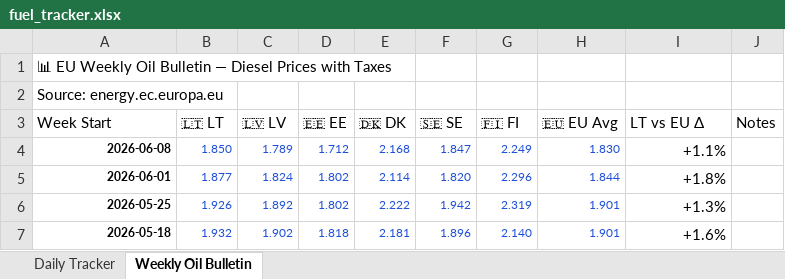
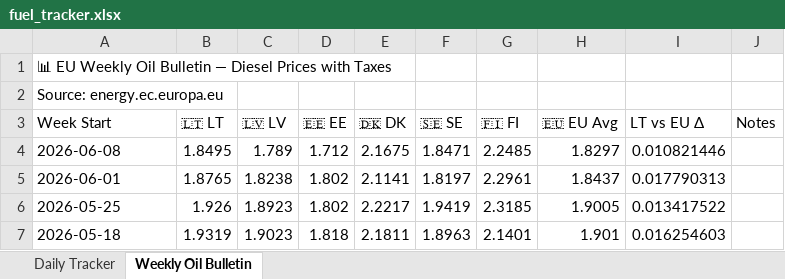
Before and after one commit to harkis123/Fuel-Tracker, an Excel workbook: fuel_tracker.xlsx, sheet Weekly Oil Bulletin, drawn as a sheet; only a part is shown; values as stored, in another font and other column widths than the file's, no borders; the diff covers the shown part only; the diff names each change by its address in the sheet, - before the commit and + after, or states it on an @@ line.

```diff
--- a/fuel_tracker.xlsx (sheet Weekly Oil Bulletin)
+++ b/fuel_tracker.xlsx (sheet Weekly Oil Bulletin)
@@ A4:H7 text size: larger @@
@@ A4:A7 bold: on → off, alignment: right → left @@
-B4 (🇱🇹 LT): 1.850
+B4 (🇱🇹 LT): 1.8495
-B4:H7 text colour: #1D4ED8
+B4:H7 text colour: black
-E4 (🇩🇰 DK): 2.168
+E4 (🇩🇰 DK): 2.1675
-F4 (🇸🇪 SE): 1.847
+F4 (🇸🇪 SE): 1.8471
-G4 (🇫🇮 FI): 2.249
+G4 (🇫🇮 FI): 2.2485
-H4 (🇪🇺 EU Avg): 1.830
+H4 (🇪🇺 EU Avg): 1.8297
-I4 (LT vs EU Δ): +1.1%
+I4 (LT vs EU Δ): 0.010821446
-B5 (🇱🇹 LT): 1.877
+B5 (🇱🇹 LT): 1.8765
-C5 (🇱🇻 LV): 1.824
+C5 (🇱🇻 LV): 1.8238
-E5 (🇩🇰 DK): 2.114
+E5 (🇩🇰 DK): 2.1141
-F5 (🇸🇪 SE): 1.820
+F5 (🇸🇪 SE): 1.8197
-G5 (🇫🇮 FI): 2.296
+G5 (🇫🇮 FI): 2.2961
-H5 (🇪🇺 EU Avg): 1.844
+H5 (🇪🇺 EU Avg): 1.8437
-I5 (LT vs EU Δ): +1.8%
+I5 (LT vs EU Δ): 0.017790313
-C6 (🇱🇻 LV): 1.892
+C6 (🇱🇻 LV): 1.8923
-E6 (🇩🇰 DK): 2.222
+E6 (🇩🇰 DK): 2.2217
-F6 (🇸🇪 SE): 1.942
+F6 (🇸🇪 SE): 1.9419
-G6 (🇫🇮 FI): 2.319
+G6 (🇫🇮 FI): 2.3185
-H6 (🇪🇺 EU Avg): 1.901
+H6 (🇪🇺 EU Avg): 1.9005
-I6 (LT vs EU Δ): +1.3%
+I6 (LT vs EU Δ): 0.013417522
-B7 (🇱🇹 LT): 1.932
+B7 (🇱🇹 LT): 1.9319
-C7 (🇱🇻 LV): 1.902
+C7 (🇱🇻 LV): 1.9023
-E7 (🇩🇰 DK): 2.181
+E7 (🇩🇰 DK): 2.1811
-F7 (🇸🇪 SE): 1.896
+F7 (🇸🇪 SE): 1.8963
-G7 (🇫🇮 FI): 2.140
+G7 (🇫🇮 FI): 2.1401
-I7 (LT vs EU Δ): +1.6%
+I7 (LT vs EU Δ): 0.016254603
```
Also changed, not shown: 58 edited cells and cell formats elsewhere in this sheet, sheet Daily Tracker.
